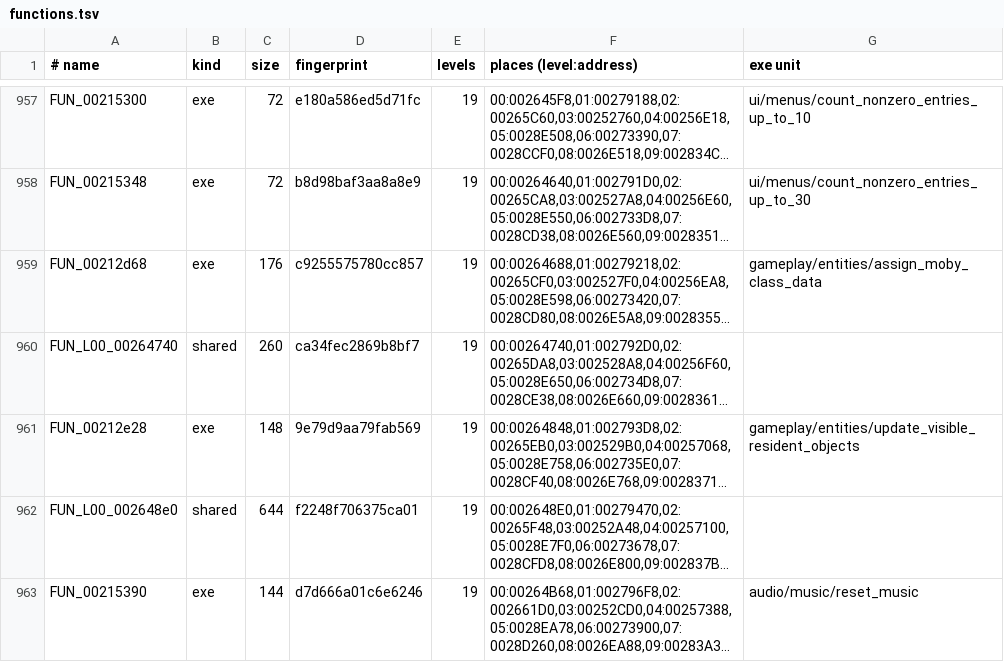
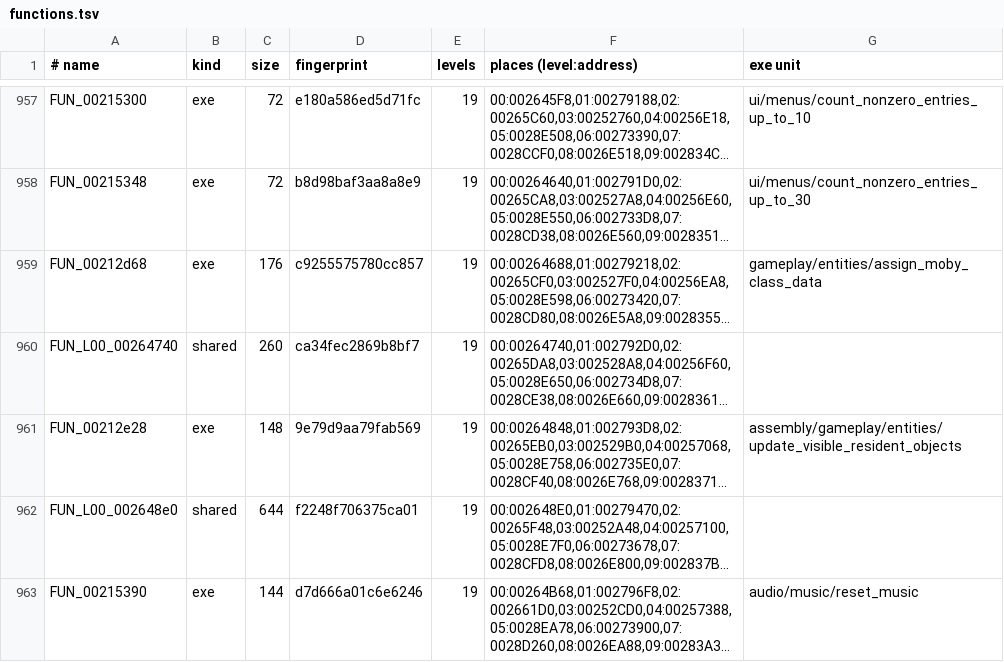
Before and after one commit to lombyte-project/Lombyte, a TSV file: config/overlays/us/functions.tsv, drawn as a sheet; only a part is shown, gaps mark what is left out; long unchanged cells end in …; the diff names each change by its address in the sheet, - before the commit and + after, or states it on an @@ line.

Commit message:
overlay: back to near-miss drafts for the moby update loops
The exact forms needed inline asm for the update call, which PLAYBOOK
section 0 and the cleanup guide do not allow.

```diff
--- a/config/overlays/us/functions.tsv
+++ b/config/overlays/us/functions.tsv
-G961 (exe unit): gameplay/entities/update_visible_resident_objects
+G961 (exe unit): assembly/gameplay/entities/update_visible_resident_objects
```
Also changed, not shown: 6 other files.
